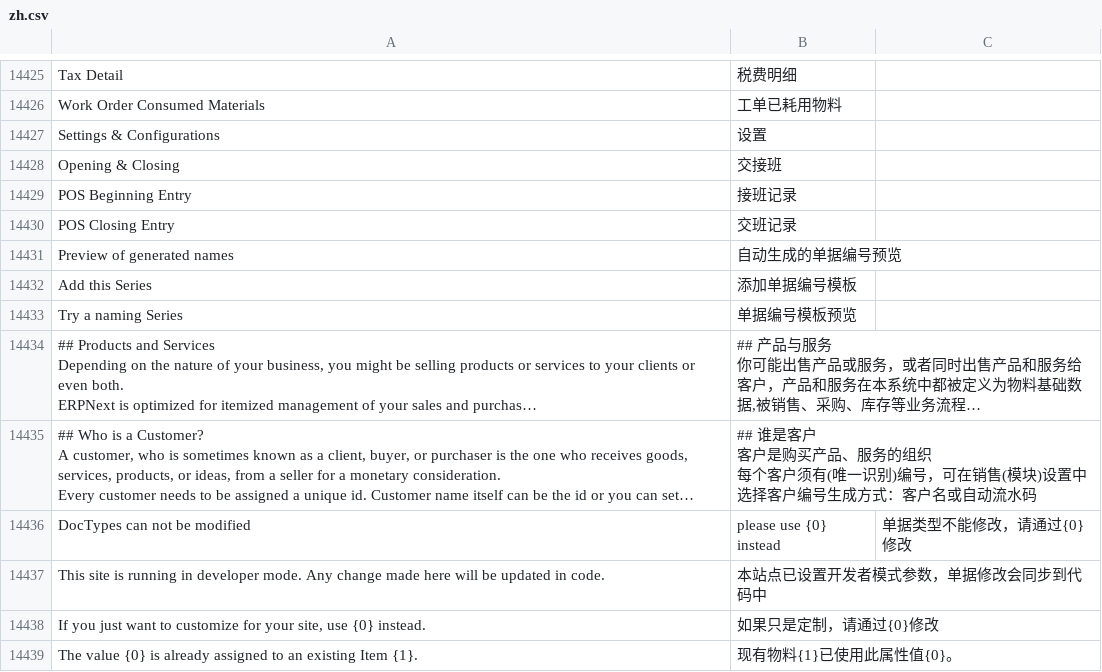
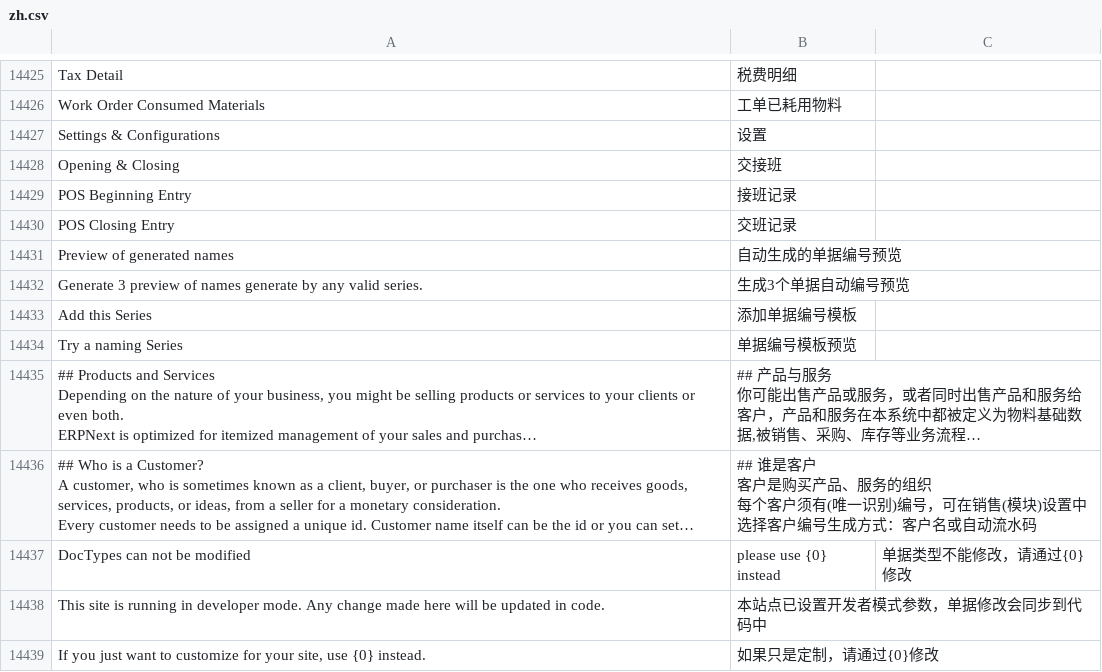
Before and after one commit to z1coyan/erpnext_chinese, a CSV file: erpnext_chinese/translations/zh.csv, drawn as a sheet; only a part is shown, gaps mark what is left out; the shorter side is filled out with more unchanged rows; long unchanged cells end in …; the diff names each change by its address in the sheet, - before the commit and + after, or states it on an @@ line.

Commit message:
for naming series settings

```diff
--- a/erpnext_chinese/translations/zh.csv
+++ b/erpnext_chinese/translations/zh.csv
+row 14432: Generate 3 preview of names generate by any valid series. | 生成3个单据自动编号预览
```
Also changed, not shown: 1 other file.
